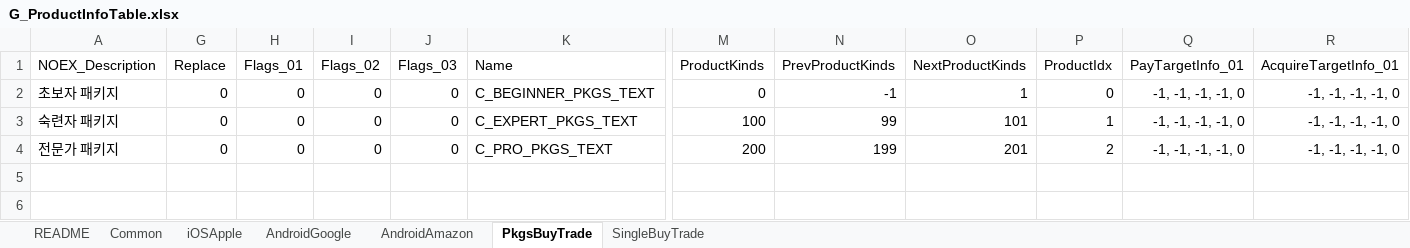
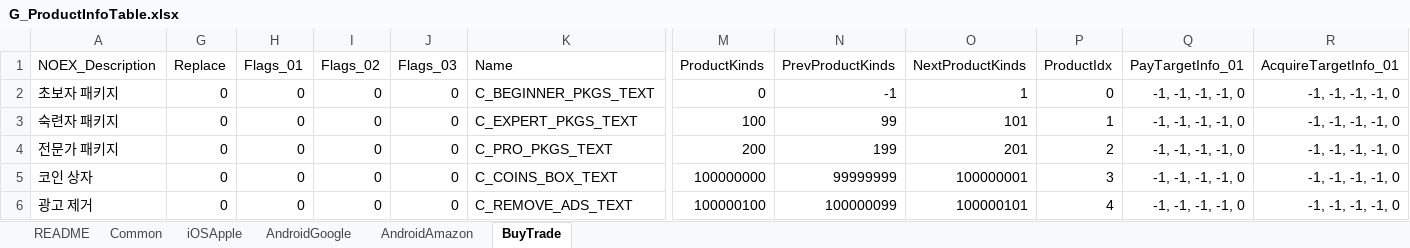
Before and after one commit to devmodle/0300000001.module_unitypackages, an Excel workbook: Templates/Tables/ProductInfo/G_ProductInfoTable.xlsx, sheet BuyTrade, drawn as a sheet; only a part is shown, gaps mark what is left out; values as stored, in another font and other column widths than the file's, no borders; charts and pictures not drawn; rows hold the shown columns only; the diff names each change by its address in the sheet, - before the commit and + after, or states it on an @@ line.

```diff
--- a/Templates/Tables/ProductInfo/G_ProductInfoTable.xlsx (sheet BuyTrade)
+++ b/Templates/Tables/ProductInfo/G_ProductInfoTable.xlsx (sheet BuyTrade)
-sheet tab: PkgsBuyTrade
+sheet tab: BuyTrade
-sheet tab: SingleBuyTrade
+row 5: 코인 상자 | 0 | 0 | 0 | 0 | C_COINS_BOX_TEXT | 100000000 | 99999999 | 100000001 | 3 | -1, -1, -1, -1, 0 | -1, -1, -1, -1, 0
+row 6: 광고 제거 | 0 | 0 | 0 | 0 | C_REMOVE_ADS_TEXT | 100000100 | 100000099 | 100000101 | 4 | -1, -1, -1, -1, 0 | -1, -1, -1, -1, 0
```
Also changed, not shown: hidden cells, charts or pictures, 1 other file.
